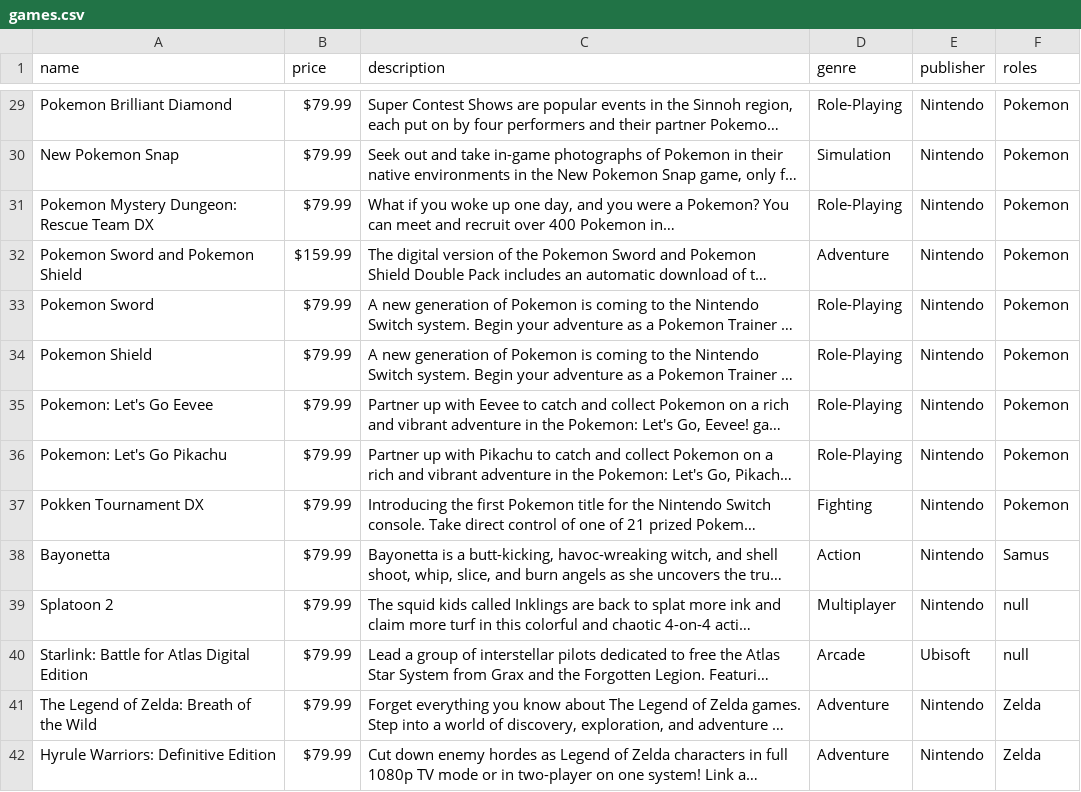
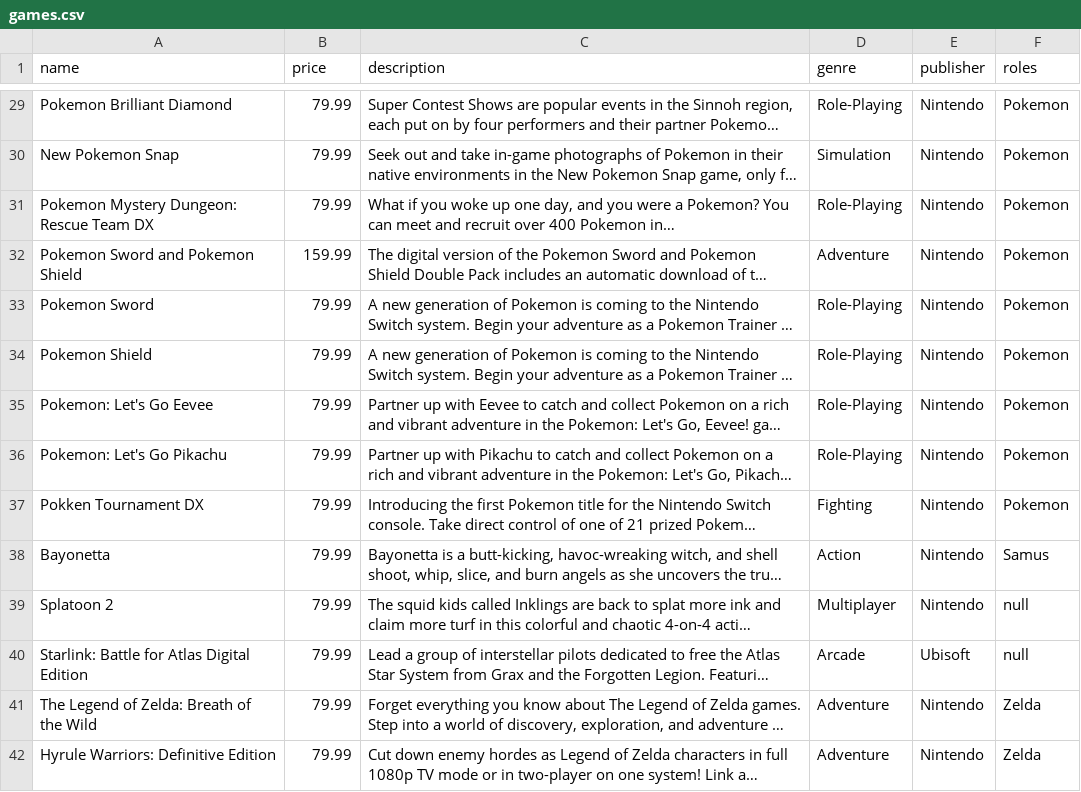
Before and after one commit to Abao01/Ecommerce_Website, a CSV file: db/games.csv, drawn as a sheet; only a part is shown, gaps mark what is left out; long unchanged cells end in …; the diff covers the shown part only; the diff names each change by its address in the sheet, - before the commit and + after, or states it on an @@ line.

```diff
--- a/db/games.csv
+++ b/db/games.csv
-B29:B31 (price): $79.99
+B29:B31 (price): 79.99
-B32 (price): $159.99
+B32 (price): 159.99
-B33:B42 (price): $79.99
+B33:B42 (price): 79.99
```
Also changed, not shown: 88 edited cells elsewhere in this file, 3 other files.
